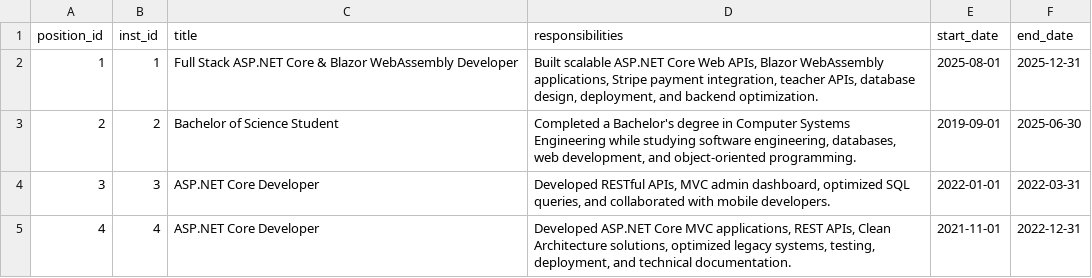
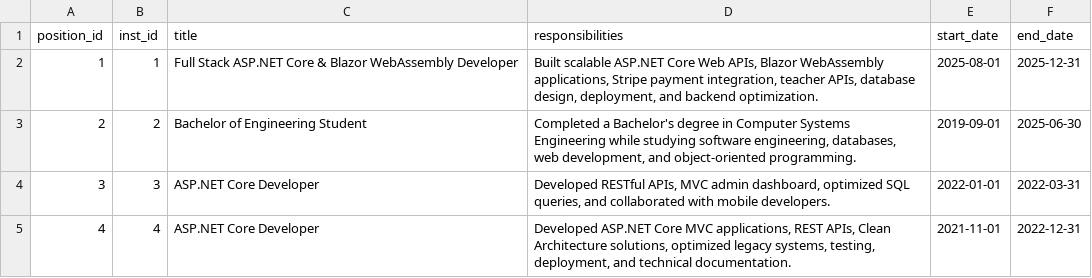
Before and after one commit to mohammedrh21/ai-agents, a CSV file: homework 0/flask_app/database/initial_data/positions.csv, drawn as a sheet.

```diff
--- a/homework 0/flask_app/database/initial_data/positions.csv
+++ b/homework 0/flask_app/database/initial_data/positions.csv
@@ -2,3 +2,3 @@
 "1","1","Full Stack ASP.NET Core & Blazor WebAssembly Developer","Built scalable ASP.NET Core Web APIs, Blazor WebAssembly applications, Stripe payment integration, teacher APIs, database design, deployment, and backend optimization.","2025-08-01","2025-12-31"
-"2","2","Bachelor of Science Student","Completed a Bachelor's degree in Computer Systems Engineering while studying software engineering, databases, web development, and object-oriented programming.","2019-09-01","2025-06-30"
+"2","2","Bachelor of Engineering Student","Completed a Bachelor's degree in Computer Systems Engineering while studying software engineering, databases, web development, and object-oriented programming.","2019-09-01","2025-06-30"
 "3","3","ASP.NET Core Developer","Developed RESTful APIs, MVC admin dashboard, optimized SQL queries, and collaborated with mobile developers.","2022-01-01","2022-03-31"
```
Also changed, not shown: homework 0/flask_app/database/initial_data/experiences.csv.
